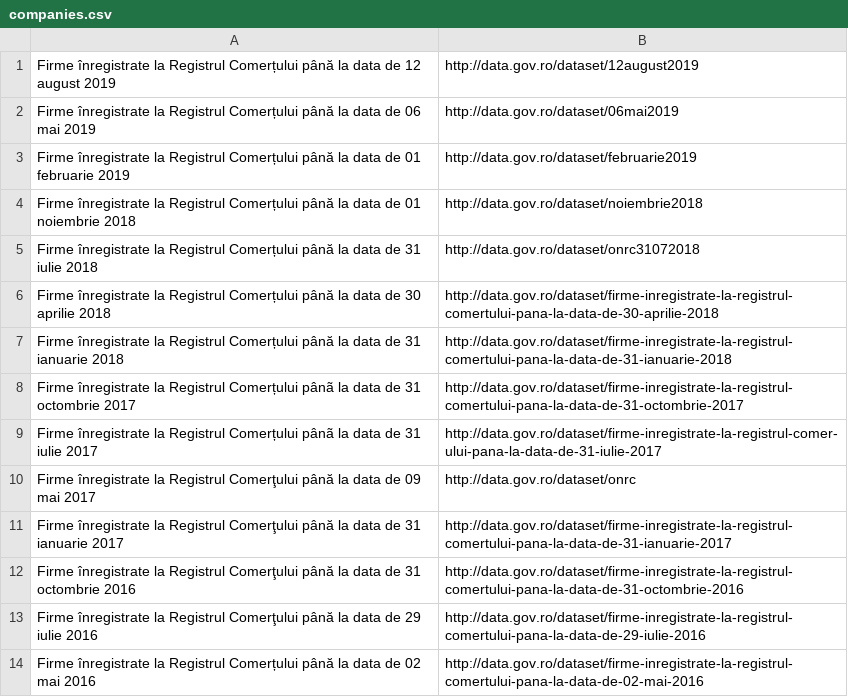
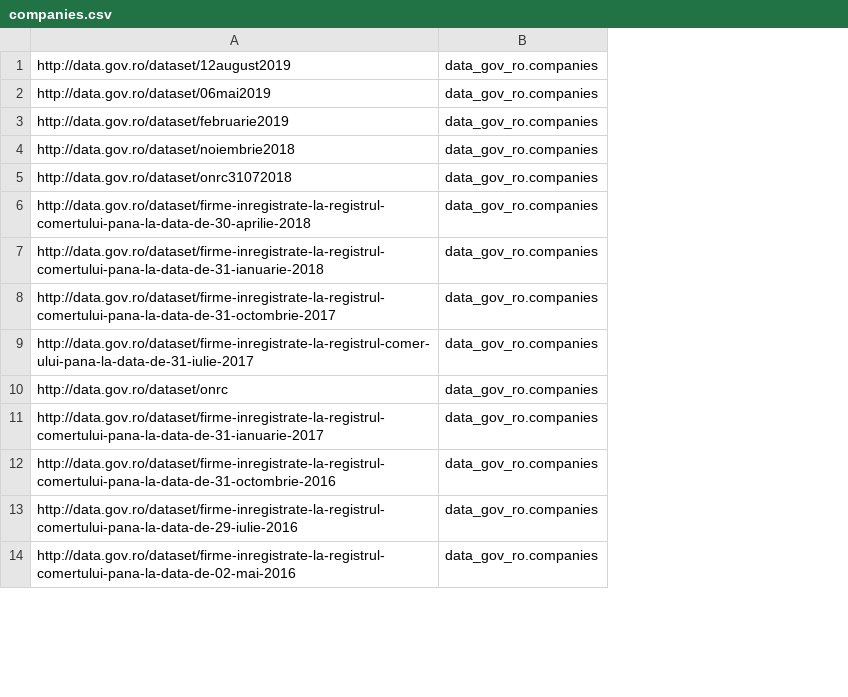
Before and after one commit to romania2x/web-services, a CSV file: vasile-api/resources/datasets/companies.csv, drawn as a sheet; only a part is shown; removed rows and columns are numbered as before the commit, all else as after; the diff names each change by its address in the sheet, - before the commit and + after, or states it on an @@ line.

```diff
--- a/vasile-api/resources/datasets/companies.csv
+++ b/vasile-api/resources/datasets/companies.csv
-column A, rows 1-14: Firme înregistrate la Registrul Comerțului până la data de 12 august 2019 | Firme înregistrate la Registrul Comerțului până la data de 06 mai 2019 | Firme înregistrate la Registrul Comerțului până la data de 01 februarie 2019 | Firme înregistrate la Registrul Comerțului până la data de 01 noiembrie 2018 | Firme înregistrate la Registrul Comerțului până la data de 31 iulie 2018 | Firme înregistrate la Registrul Comerțului până la data de 30 aprilie 2018 | Firme înregistrate la Registrul Comerțului până la data de 31 ianuarie 2018 | Firme înregistrate la Registrul Comerțului pânã la data de 31 octombrie 2017 | Firme înregistrate la Registrul Comerțului pânã la data de 31 iulie 2017 | Firme înregistrate la Registrul Comerţului până la data de 09 mai 2017 | Firme înregistrate la Registrul Comerţului până la data de 31 ianuarie 2017 | Firme înregistrate la Registrul Comerţului până la data de 31 octombrie 2016 | Firme înregistrate la Registrul Comerţului până la data de 29 iulie 2016 | Firme înregistrate la Registrul Comerțului până la data de 02 mai 2016
+column B, rows 1-14: all data_gov_ro.companies
```
Also changed, not shown: vasile-api/resources/datasets/administrative.csv, 51 other files.
